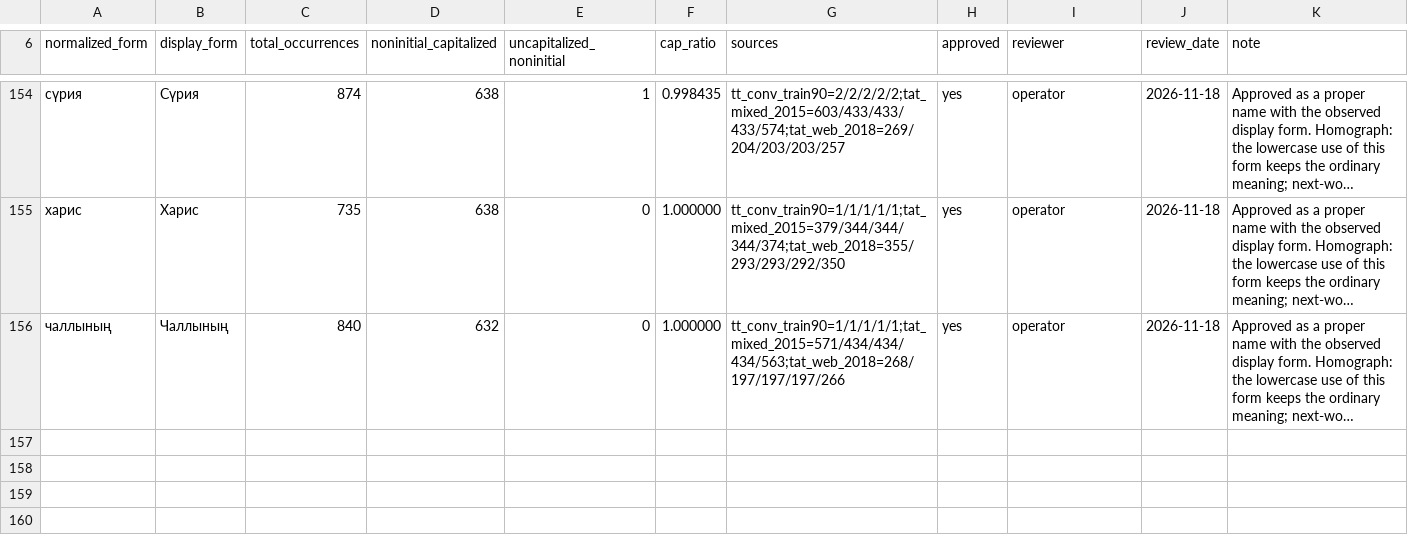
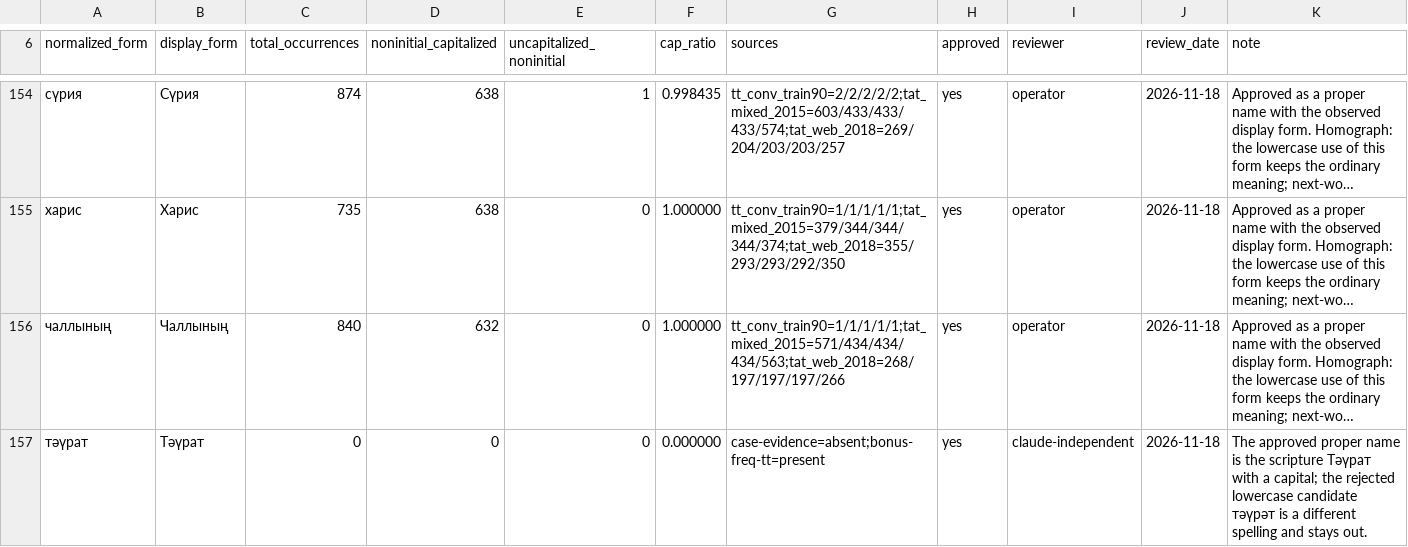
Before and after one commit to lil-dExNight/tatar-keyboard, a TSV file: data/dictionary/tatar-proper-name-review.tsv, drawn as a sheet; only a part is shown, gaps mark what is left out; long unchanged cells end in …; the diff names each change by its address in the sheet, - before the commit and + after, or states it on an @@ line.

Commit message:
feat(dict): внести проверенные оператором слова
- Принять 84 одобренные основы, 90 конкретных форм и их attested-парадигмы; отклонить 96 слов и әхми.
- Сохранять ранее поставленные слова при пересборке и удалять отклонённые формы, совпавшие с генератором.
- Добавить имя собственное «Тәүрат» с заглавной отдельно от отклонённого «тәүрәт».

```diff
--- a/data/dictionary/tatar-proper-name-review.tsv
+++ b/data/dictionary/tatar-proper-name-review.tsv
+row 157: тәүрат | Тәүрат | 0 | 0 | 0 | 0.000000 | case-evidence=absent;bonus-freq-tt=present | yes | claude-independent | 2026-11-18 | The approved proper name is the scripture Тәүрат with a capital; the rejected lowercase candidate тәүрәт is a different spelling and stays out.
```
Also changed, not shown: 9 other files.
